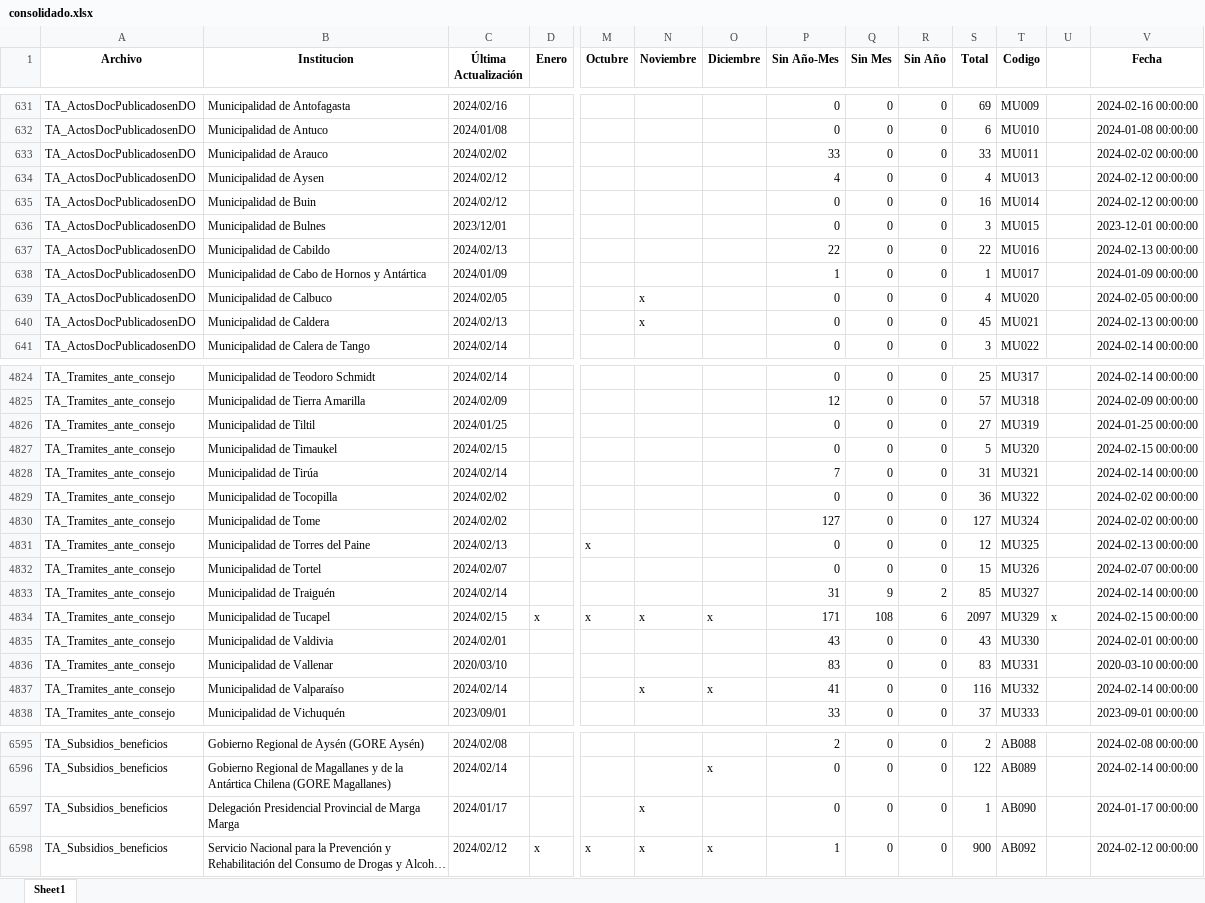
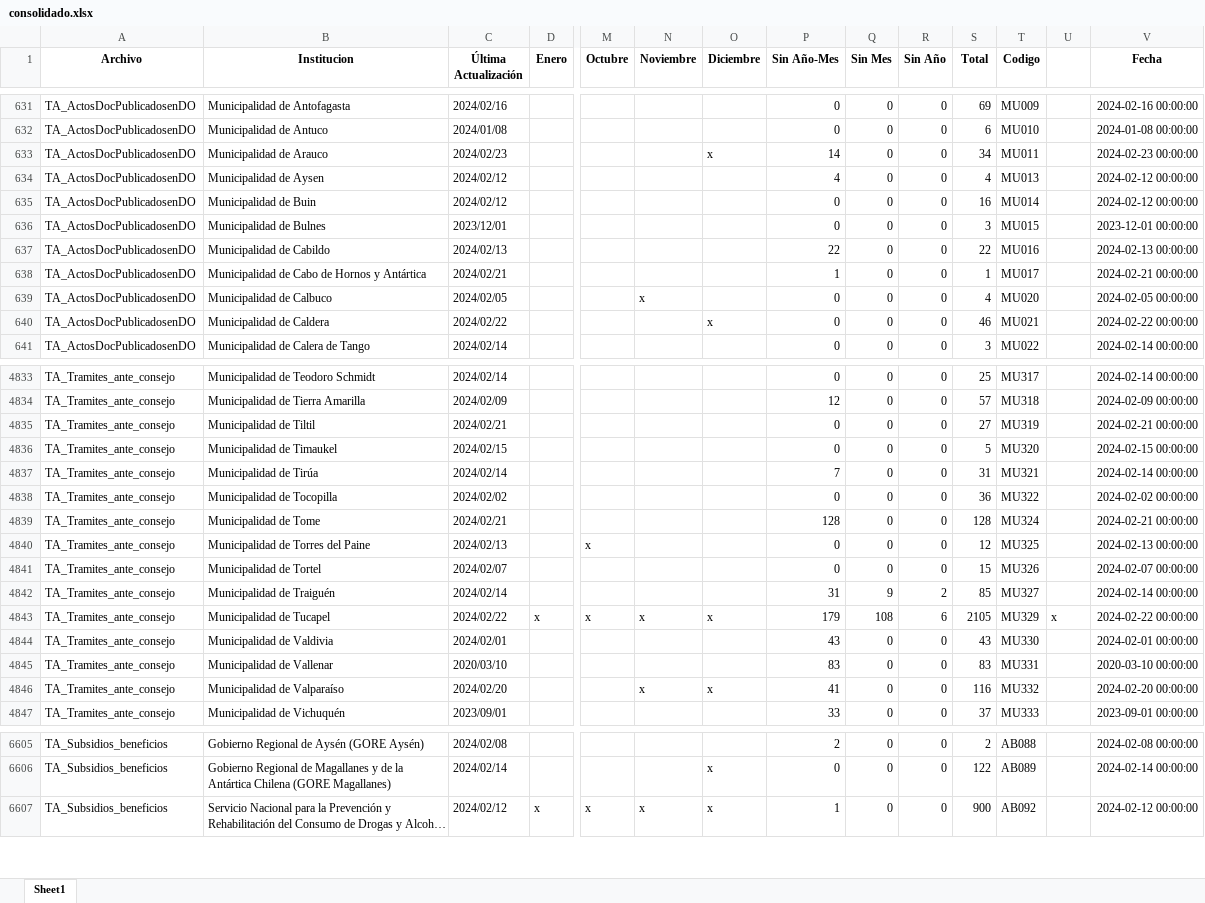
Before and after one commit to Sud-Austral/action_transparencia, an Excel workbook: consolidado.xlsx, sheet Sheet1, drawn as a sheet; only a part is shown, gaps mark what is left out; long unchanged cells end in …; values as stored, in another font and other column widths than the file's, no borders; removed rows and columns are numbered as before the commit, all else as after; rows hold the shown columns only; the diff covers the shown part only; the diff names each change by its address in the sheet, - before the commit and + after, or states it on an @@ line.

```diff
--- a/consolidado.xlsx (sheet Sheet1)
+++ b/consolidado.xlsx (sheet Sheet1)
-C633 (Última Actualización): 2024/02/02
+C633 (Última Actualización): 2024/02/23
-O633 (Diciembre): (empty)
+O633 (Diciembre): x
-P633 (Sin Año-Mes): 33
+P633 (Sin Año-Mes): 14
-S633 (Total): 33
+S633 (Total): 34
-V633 (Fecha): 2024-02-02 00:00:00
+V633 (Fecha): 2024-02-23 00:00:00
-C638 (Última Actualización): 2024/01/09
+C638 (Última Actualización): 2024/02/21
-V638 (Fecha): 2024-01-09 00:00:00
+V638 (Fecha): 2024-02-21 00:00:00
-C640 (Última Actualización): 2024/02/13
+C640 (Última Actualización): 2024/02/22
-N640 (Noviembre): x
+N640 (Noviembre): (empty)
-O640 (Diciembre): (empty)
+O640 (Diciembre): x
-S640 (Total): 45
+S640 (Total): 46
-V640 (Fecha): 2024-02-13 00:00:00
+V640 (Fecha): 2024-02-22 00:00:00
-C4835 (Última Actualización): 2024/01/25
+C4835 (Última Actualización): 2024/02/21
-V4835 (Fecha): 2024-01-25 00:00:00
+V4835 (Fecha): 2024-02-21 00:00:00
-C4839 (Última Actualización): 2024/02/02
+C4839 (Última Actualización): 2024/02/21
-P4839 (Sin Año-Mes): 127
+P4839 (Sin Año-Mes): 128
-S4839 (Total): 127
+S4839 (Total): 128
-V4839 (Fecha): 2024-02-02 00:00:00
+V4839 (Fecha): 2024-02-21 00:00:00
-C4843 (Última Actualización): 2024/02/15
+C4843 (Última Actualización): 2024/02/22
-P4843 (Sin Año-Mes): 171
+P4843 (Sin Año-Mes): 179
-S4843 (Total): 2097
+S4843 (Total): 2105
-V4843 (Fecha): 2024-02-15 00:00:00
+V4843 (Fecha): 2024-02-22 00:00:00
-C4846 (Última Actualización): 2024/02/14
+C4846 (Última Actualización): 2024/02/20
-V4846 (Fecha): 2024-02-14 00:00:00
+V4846 (Fecha): 2024-02-20 00:00:00
-row 6597: TA_Subsidios_beneficios | Delegación Presidencial Provincial de Marga Marga | 2024/01/17 |  |  | x |  | 0 | 0 | 0 | 1 | AB090 |  | 2024-01-17 00:00:00
```
Also changed, not shown: 16 added rows, 3 removed rows and 888 edited cells elsewhere in this sheet.
